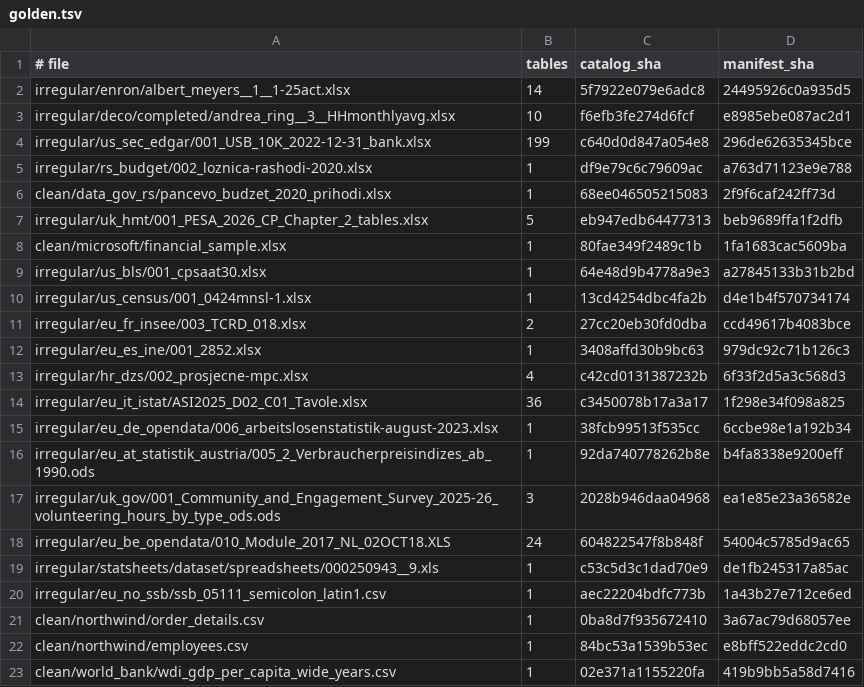
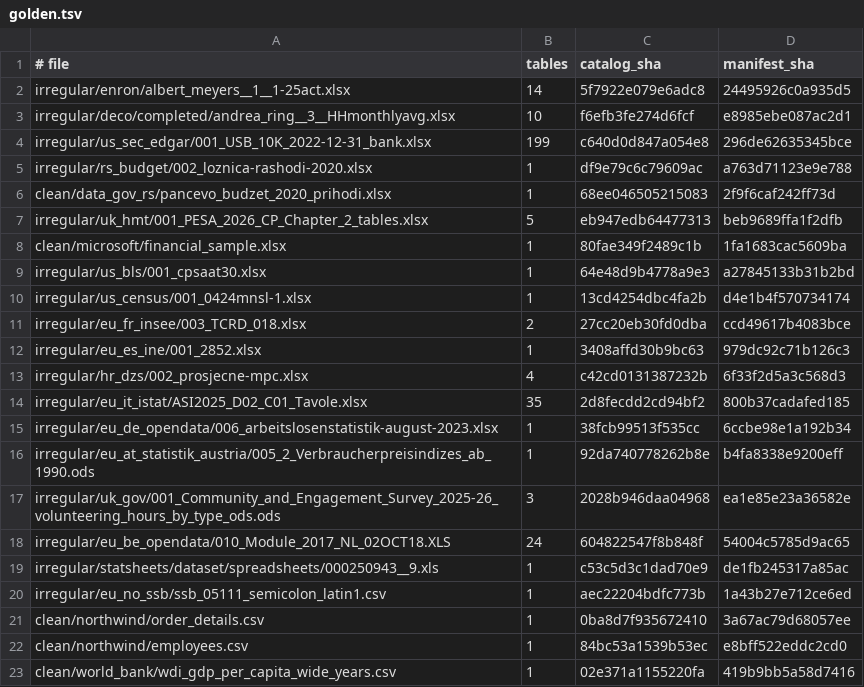
Before and after one commit to 05vukasin/hedgehog, a TSV file: eval/quick/golden.tsv, drawn as a sheet.

```diff
--- a/eval/quick/golden.tsv
+++ b/eval/quick/golden.tsv
@@ -13,3 +13,3 @@ irregular/eu_es_ine/001_2852.xlsx	1	3408affd30b9bc63	979dc92c71b126c3
 irregular/hr_dzs/002_prosjecne-mpc.xlsx	4	c42cd0131387232b	6f33f2d5a3c568d3
-irregular/eu_it_istat/ASI2025_D02_C01_Tavole.xlsx	36	c3450078b17a3a17	1f298e34f098a825
+irregular/eu_it_istat/ASI2025_D02_C01_Tavole.xlsx	35	2d8fecdd2cd94bf2	800b37cadafed185
 irregular/eu_de_opendata/006_arbeitslosenstatistik-august-2023.xlsx	1	38fcb99513f535cc	6ccbe98e1a192b34
```
Also changed, not shown: 3 other files.
